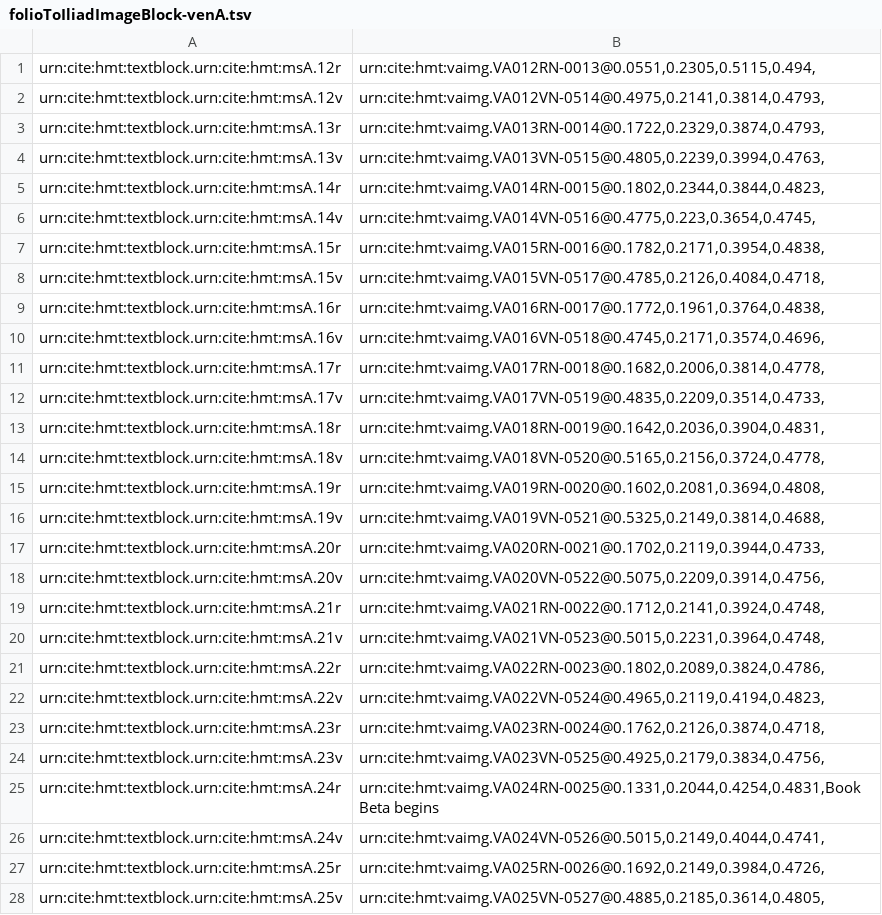
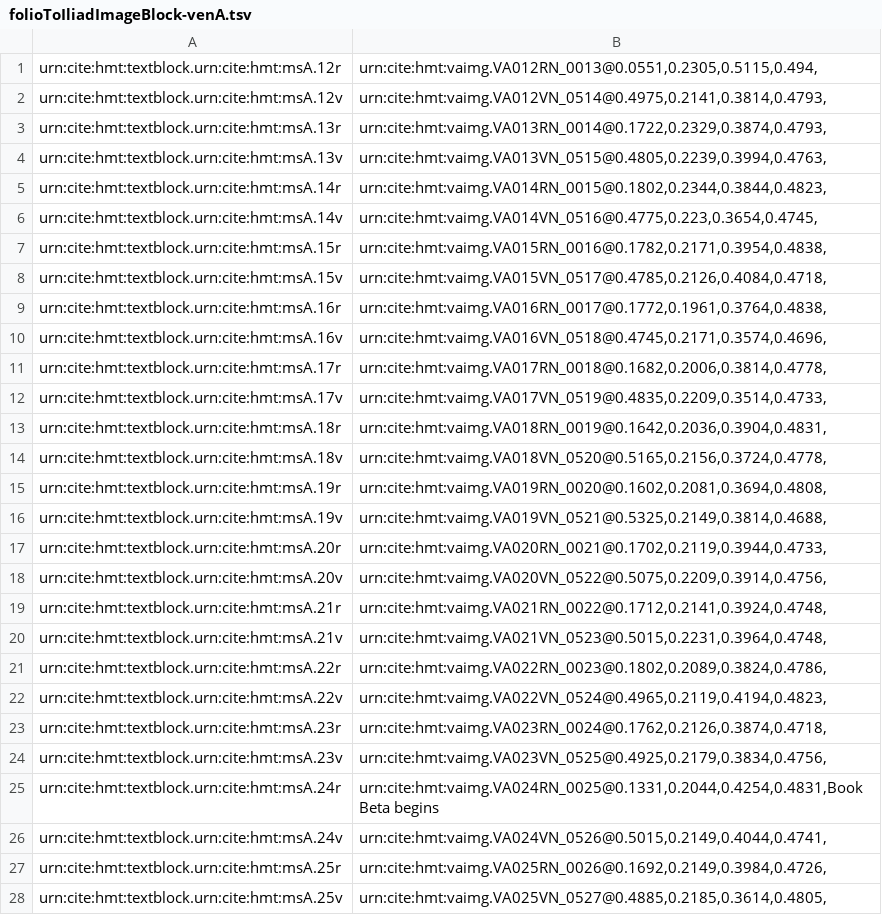
Before and after one commit to cite-architecture/cs2, a TSV file: fuseki/resources/ttl-src/integrated/indices/folioToIliadImageBlock-venA.tsv, drawn as a sheet; only a part is shown; the diff covers the shown part only; the diff names each change by its address in the sheet, - before the commit and + after, or states it on an @@ line.

```diff
--- a/fuseki/resources/ttl-src/integrated/indices/folioToIliadImageBlock-venA.tsv
+++ b/fuseki/resources/ttl-src/integrated/indices/folioToIliadImageBlock-venA.tsv
-B1: urn:cite:hmt:vaimg.VA012RN-0013@0.0551,0.2305,0.5115,0.494,
+B1: urn:cite:hmt:vaimg.VA012RN_0013@0.0551,0.2305,0.5115,0.494,
-B2: urn:cite:hmt:vaimg.VA012VN-0514@0.4975,0.2141,0.3814,0.4793,
+B2: urn:cite:hmt:vaimg.VA012VN_0514@0.4975,0.2141,0.3814,0.4793,
-B3: urn:cite:hmt:vaimg.VA013RN-0014@0.1722,0.2329,0.3874,0.4793,
+B3: urn:cite:hmt:vaimg.VA013RN_0014@0.1722,0.2329,0.3874,0.4793,
-B4: urn:cite:hmt:vaimg.VA013VN-0515@0.4805,0.2239,0.3994,0.4763,
+B4: urn:cite:hmt:vaimg.VA013VN_0515@0.4805,0.2239,0.3994,0.4763,
-B5: urn:cite:hmt:vaimg.VA014RN-0015@0.1802,0.2344,0.3844,0.4823,
+B5: urn:cite:hmt:vaimg.VA014RN_0015@0.1802,0.2344,0.3844,0.4823,
-B6: urn:cite:hmt:vaimg.VA014VN-0516@0.4775,0.223,0.3654,0.4745,
+B6: urn:cite:hmt:vaimg.VA014VN_0516@0.4775,0.223,0.3654,0.4745,
-B7: urn:cite:hmt:vaimg.VA015RN-0016@0.1782,0.2171,0.3954,0.4838,
+B7: urn:cite:hmt:vaimg.VA015RN_0016@0.1782,0.2171,0.3954,0.4838,
-B8: urn:cite:hmt:vaimg.VA015VN-0517@0.4785,0.2126,0.4084,0.4718,
+B8: urn:cite:hmt:vaimg.VA015VN_0517@0.4785,0.2126,0.4084,0.4718,
-B9: urn:cite:hmt:vaimg.VA016RN-0017@0.1772,0.1961,0.3764,0.4838,
+B9: urn:cite:hmt:vaimg.VA016RN_0017@0.1772,0.1961,0.3764,0.4838,
-B10: urn:cite:hmt:vaimg.VA016VN-0518@0.4745,0.2171,0.3574,0.4696,
+B10: urn:cite:hmt:vaimg.VA016VN_0518@0.4745,0.2171,0.3574,0.4696,
-B11: urn:cite:hmt:vaimg.VA017RN-0018@0.1682,0.2006,0.3814,0.4778,
+B11: urn:cite:hmt:vaimg.VA017RN_0018@0.1682,0.2006,0.3814,0.4778,
-B12: urn:cite:hmt:vaimg.VA017VN-0519@0.4835,0.2209,0.3514,0.4733,
+B12: urn:cite:hmt:vaimg.VA017VN_0519@0.4835,0.2209,0.3514,0.4733,
-B13: urn:cite:hmt:vaimg.VA018RN-0019@0.1642,0.2036,0.3904,0.4831,
+B13: urn:cite:hmt:vaimg.VA018RN_0019@0.1642,0.2036,0.3904,0.4831,
-B14: urn:cite:hmt:vaimg.VA018VN-0520@0.5165,0.2156,0.3724,0.4778,
+B14: urn:cite:hmt:vaimg.VA018VN_0520@0.5165,0.2156,0.3724,0.4778,
-B15: urn:cite:hmt:vaimg.VA019RN-0020@0.1602,0.2081,0.3694,0.4808,
+B15: urn:cite:hmt:vaimg.VA019RN_0020@0.1602,0.2081,0.3694,0.4808,
-B16: urn:cite:hmt:vaimg.VA019VN-0521@0.5325,0.2149,0.3814,0.4688,
+B16: urn:cite:hmt:vaimg.VA019VN_0521@0.5325,0.2149,0.3814,0.4688,
-B17: urn:cite:hmt:vaimg.VA020RN-0021@0.1702,0.2119,0.3944,0.4733,
+B17: urn:cite:hmt:vaimg.VA020RN_0021@0.1702,0.2119,0.3944,0.4733,
-B18: urn:cite:hmt:vaimg.VA020VN-0522@0.5075,0.2209,0.3914,0.4756,
+B18: urn:cite:hmt:vaimg.VA020VN_0522@0.5075,0.2209,0.3914,0.4756,
-B19: urn:cite:hmt:vaimg.VA021RN-0022@0.1712,0.2141,0.3924,0.4748,
+B19: urn:cite:hmt:vaimg.VA021RN_0022@0.1712,0.2141,0.3924,0.4748,
-B20: urn:cite:hmt:vaimg.VA021VN-0523@0.5015,0.2231,0.3964,0.4748,
+B20: urn:cite:hmt:vaimg.VA021VN_0523@0.5015,0.2231,0.3964,0.4748,
-B21: urn:cite:hmt:vaimg.VA022RN-0023@0.1802,0.2089,0.3824,0.4786,
+B21: urn:cite:hmt:vaimg.VA022RN_0023@0.1802,0.2089,0.3824,0.4786,
-B22: urn:cite:hmt:vaimg.VA022VN-0524@0.4965,0.2119,0.4194,0.4823,
+B22: urn:cite:hmt:vaimg.VA022VN_0524@0.4965,0.2119,0.4194,0.4823,
-B23: urn:cite:hmt:vaimg.VA023RN-0024@0.1762,0.2126,0.3874,0.4718,
+B23: urn:cite:hmt:vaimg.VA023RN_0024@0.1762,0.2126,0.3874,0.4718,
-B24: urn:cite:hmt:vaimg.VA023VN-0525@0.4925,0.2179,0.3834,0.4756,
+B24: urn:cite:hmt:vaimg.VA023VN_0525@0.4925,0.2179,0.3834,0.4756,
-B25: urn:cite:hmt:vaimg.VA024RN-0025@0.1331,0.2044,0.4254,0.4831,Book Beta begins
+B25: urn:cite:hmt:vaimg.VA024RN_0025@0.1331,0.2044,0.4254,0.4831,Book Beta begins
-B26: urn:cite:hmt:vaimg.VA024VN-0526@0.5015,0.2149,0.4044,0.4741,
+B26: urn:cite:hmt:vaimg.VA024VN_0526@0.5015,0.2149,0.4044,0.4741,
-B27: urn:cite:hmt:vaimg.VA025RN-0026@0.1692,0.2149,0.3984,0.4726,
+B27: urn:cite:hmt:vaimg.VA025RN_0026@0.1692,0.2149,0.3984,0.4726,
-B28: urn:cite:hmt:vaimg.VA025VN-0527@0.4885,0.2185,0.3614,0.4805,
+B28: urn:cite:hmt:vaimg.VA025VN_0527@0.4885,0.2185,0.3614,0.4805,
```
Also changed, not shown: 52 edited cells elsewhere in this file, fuseki/resources/ttl-src/integrated/indices/pageToImage-venA.csv, fuseki/resources/ttl-src/integrated/indices/text2image/venA-Iliad.csv, 13 other files.
